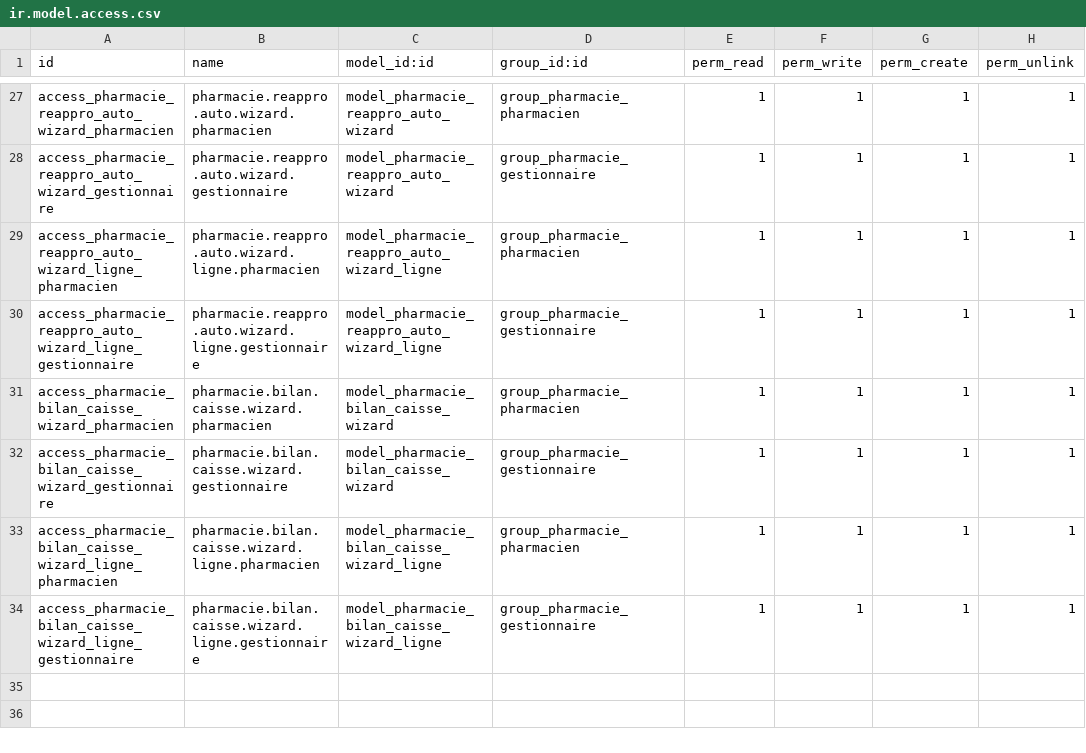
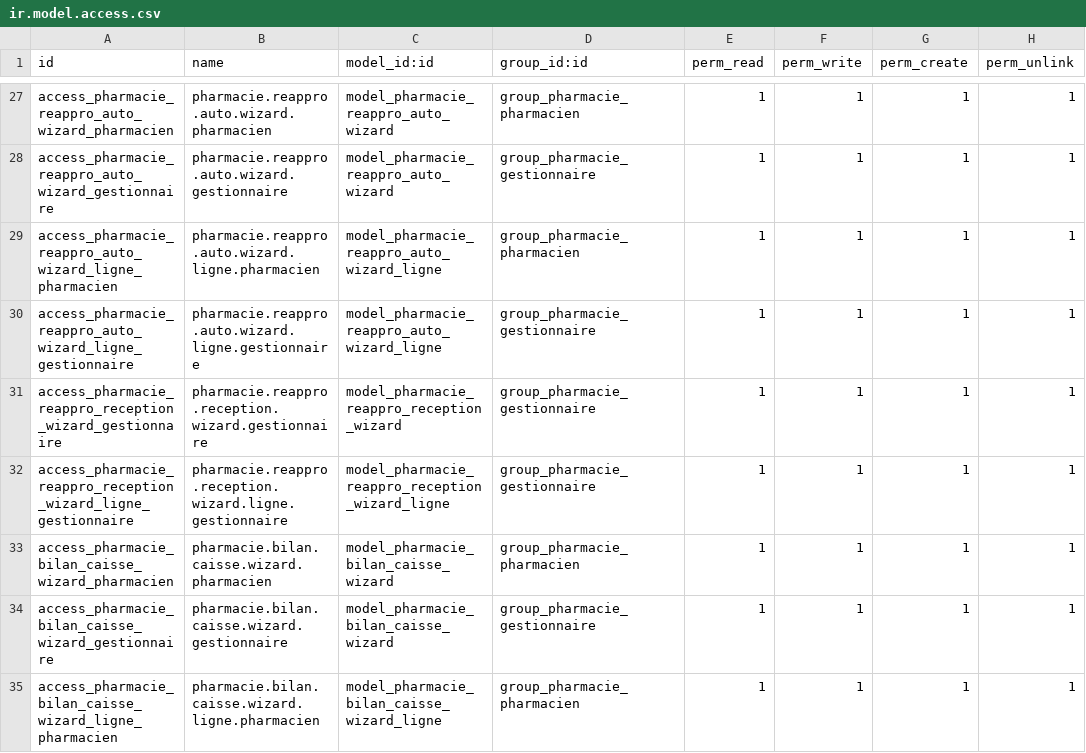
Before and after one commit to nakir00/m2_dsgl_2026_erp_odoo, a CSV file: custom_addons/pharmacie_management/security/ir.model.access.csv, drawn as a sheet; only a part is shown, gaps mark what is left out; the shorter side is filled out with more unchanged rows; the diff names each change by its address in the sheet, - before the commit and + after, or states it on an @@ line.

Commit message:
feat(reappro): add partial receipt traceability

```diff
--- a/custom_addons/pharmacie_management/security/ir.model.access.csv
+++ b/custom_addons/pharmacie_management/security/ir.model.access.csv
+row 31: access_pharmacie_reappro_reception_wizard_gestionnaire | pharmacie.reappro.reception.wizard.gestionnaire | model_pharmacie_reappro_reception_wizard | group_pharmacie_gestionnaire | 1 | 1 | 1 | 1
+row 32: access_pharmacie_reappro_reception_wizard_ligne_gestionnaire | pharmacie.reappro.reception.wizard.ligne.gestionnaire | model_pharmacie_reappro_reception_wizard_ligne | group_pharmacie_gestionnaire | 1 | 1 | 1 | 1
```
Also changed, not shown: 11 other files.
